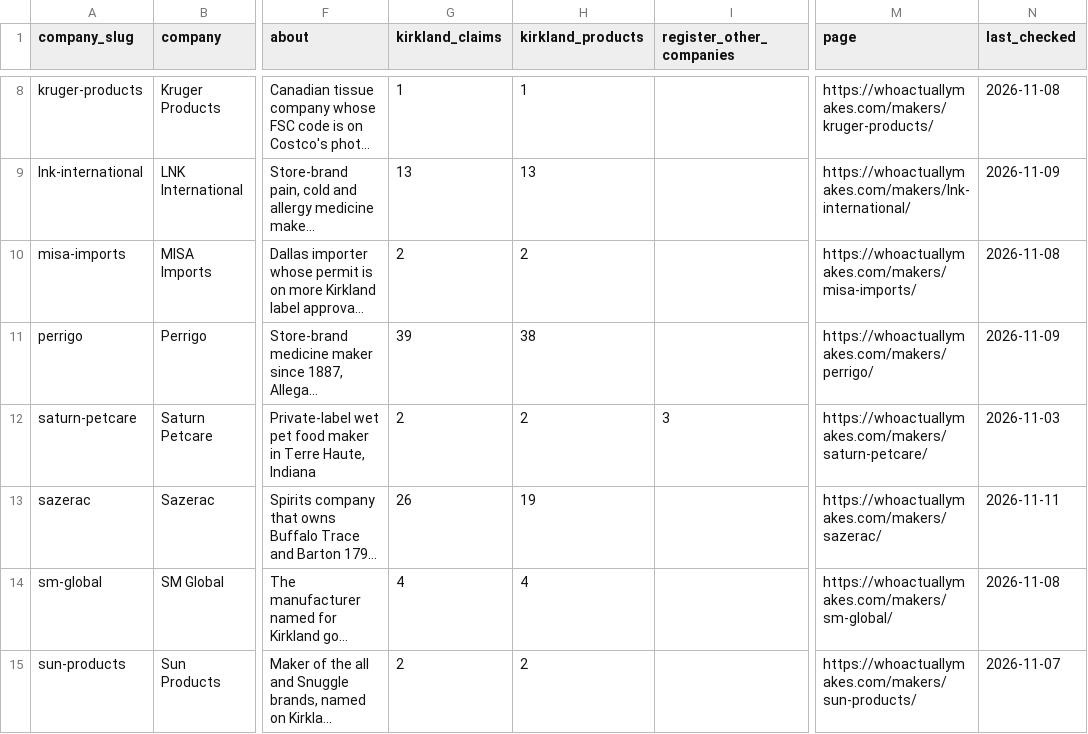
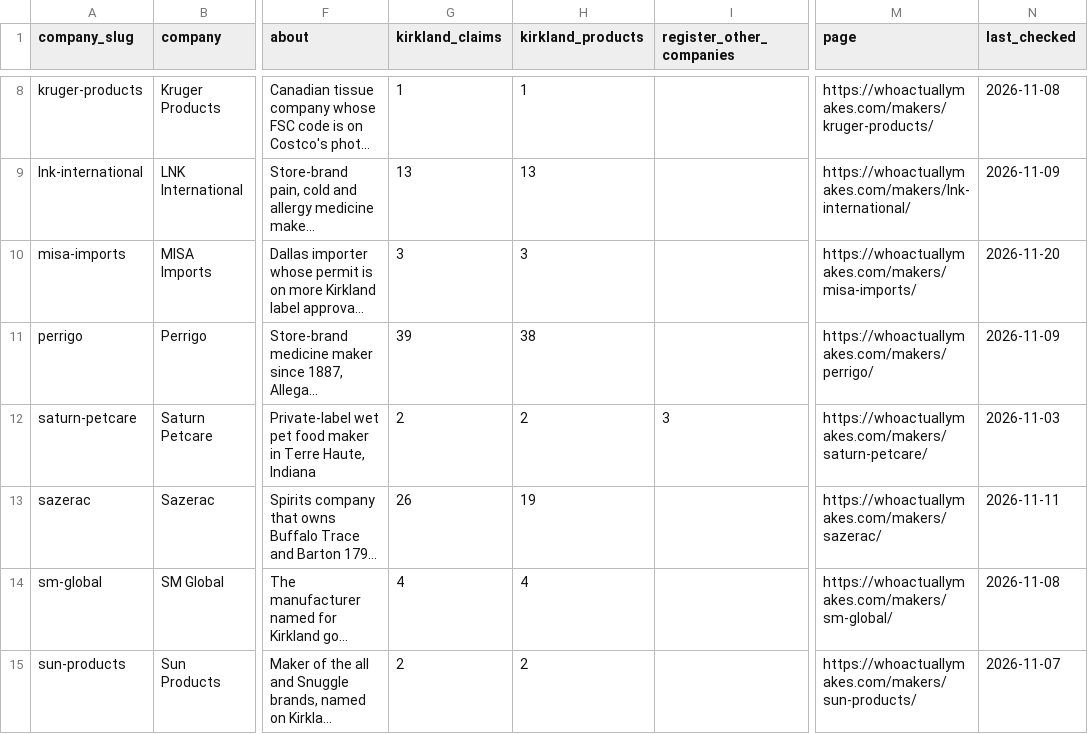
Before and after one commit to jeremiahsay/whoactuallymakes-data, a CSV file: data/companies.csv, drawn as a sheet; only a part is shown, gaps mark what is left out; long unchanged cells end in …; the diff names each change by its address in the sheet, - before the commit and + after, or states it on an @@ line.

```diff
--- a/data/companies.csv
+++ b/data/companies.csv
-G10 (kirkland_claims): 2
+G10 (kirkland_claims): 3
-H10 (kirkland_products): 2
+H10 (kirkland_products): 3
-N10 (last_checked): 2026-11-08
+N10 (last_checked): 2026-11-20
```
Also changed, not shown: data/claims.csv, data/company-labels.csv, 16 other files.
